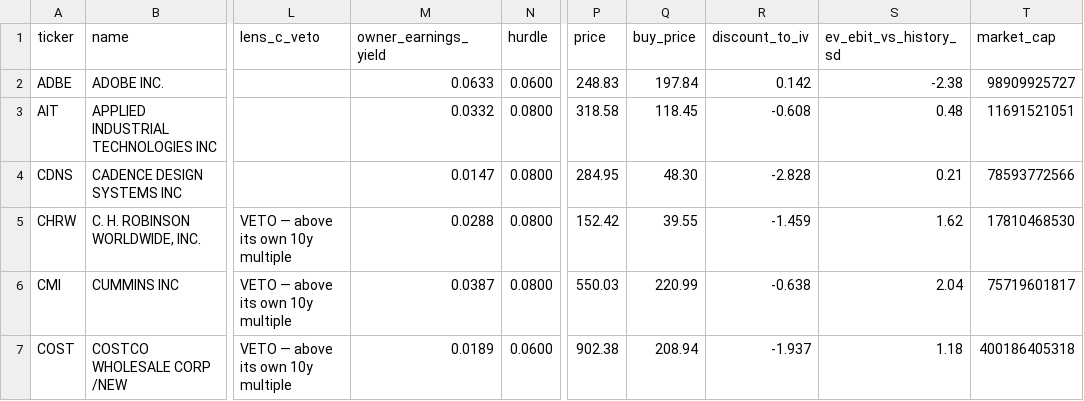
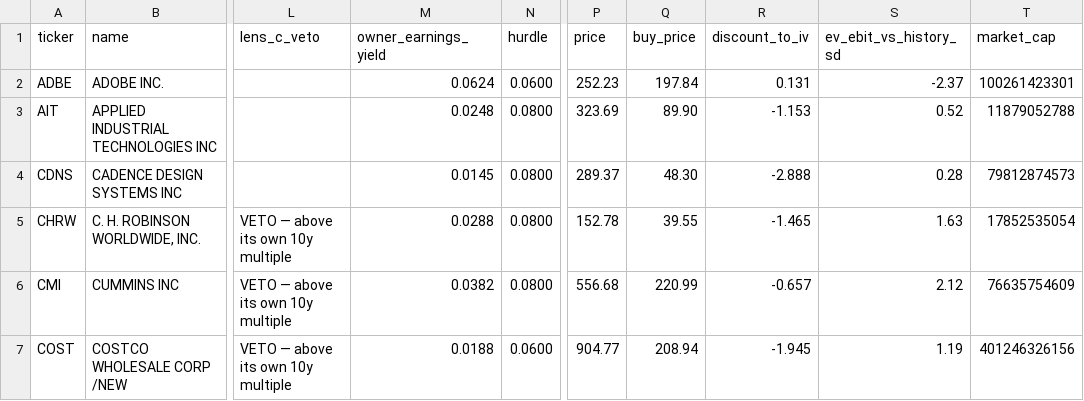
Before and after one commit to gilchristd1/buffett-screener, a CSV file: out/watchlist.csv, drawn as a sheet; only a part is shown, gaps mark what is left out; the diff covers the shown part only; the diff names each change by its address in the sheet, - before the commit and + after, or states it on an @@ line.

```diff
--- a/out/watchlist.csv
+++ b/out/watchlist.csv
-M2 (owner_earnings_yield): 0.0633
+M2 (owner_earnings_yield): 0.0624
-P2 (price): 248.83
+P2 (price): 252.23
-R2 (discount_to_iv): 0.142
+R2 (discount_to_iv): 0.131
-S2 (ev_ebit_vs_history_sd): -2.38
+S2 (ev_ebit_vs_history_sd): -2.37
-T2 (market_cap): 98909925727
+T2 (market_cap): 100261423301
-M3 (owner_earnings_yield): 0.0332
+M3 (owner_earnings_yield): 0.0248
-P3 (price): 318.58
+P3 (price): 323.69
-Q3 (buy_price): 118.45
+Q3 (buy_price): 89.90
-R3 (discount_to_iv): -0.608
+R3 (discount_to_iv): -1.153
-S3 (ev_ebit_vs_history_sd): 0.48
+S3 (ev_ebit_vs_history_sd): 0.52
-T3 (market_cap): 11691521051
+T3 (market_cap): 11879052788
-M4 (owner_earnings_yield): 0.0147
+M4 (owner_earnings_yield): 0.0145
-P4 (price): 284.95
+P4 (price): 289.37
-R4 (discount_to_iv): -2.828
+R4 (discount_to_iv): -2.888
-S4 (ev_ebit_vs_history_sd): 0.21
+S4 (ev_ebit_vs_history_sd): 0.28
-T4 (market_cap): 78593772566
+T4 (market_cap): 79812874573
-P5 (price): 152.42
+P5 (price): 152.78
-R5 (discount_to_iv): -1.459
+R5 (discount_to_iv): -1.465
-S5 (ev_ebit_vs_history_sd): 1.62
+S5 (ev_ebit_vs_history_sd): 1.63
-T5 (market_cap): 17810468530
+T5 (market_cap): 17852535054
-M6 (owner_earnings_yield): 0.0387
+M6 (owner_earnings_yield): 0.0382
-P6 (price): 550.03
+P6 (price): 556.68
-R6 (discount_to_iv): -0.638
+R6 (discount_to_iv): -0.657
-S6 (ev_ebit_vs_history_sd): 2.04
+S6 (ev_ebit_vs_history_sd): 2.12
-T6 (market_cap): 75719601817
+T6 (market_cap): 76635754609
-M7 (owner_earnings_yield): 0.0189
+M7 (owner_earnings_yield): 0.0188
-P7 (price): 902.38
+P7 (price): 904.77
-R7 (discount_to_iv): -1.937
+R7 (discount_to_iv): -1.945
-S7 (ev_ebit_vs_history_sd): 1.18
+S7 (ev_ebit_vs_history_sd): 1.19
-T7 (market_cap): 400186405318
+T7 (market_cap): 401246326156
```
Also changed, not shown: 1 added row and 134 edited cells elsewhere in this file, out/moat.csv, out/ranked.csv, 7 other files.
